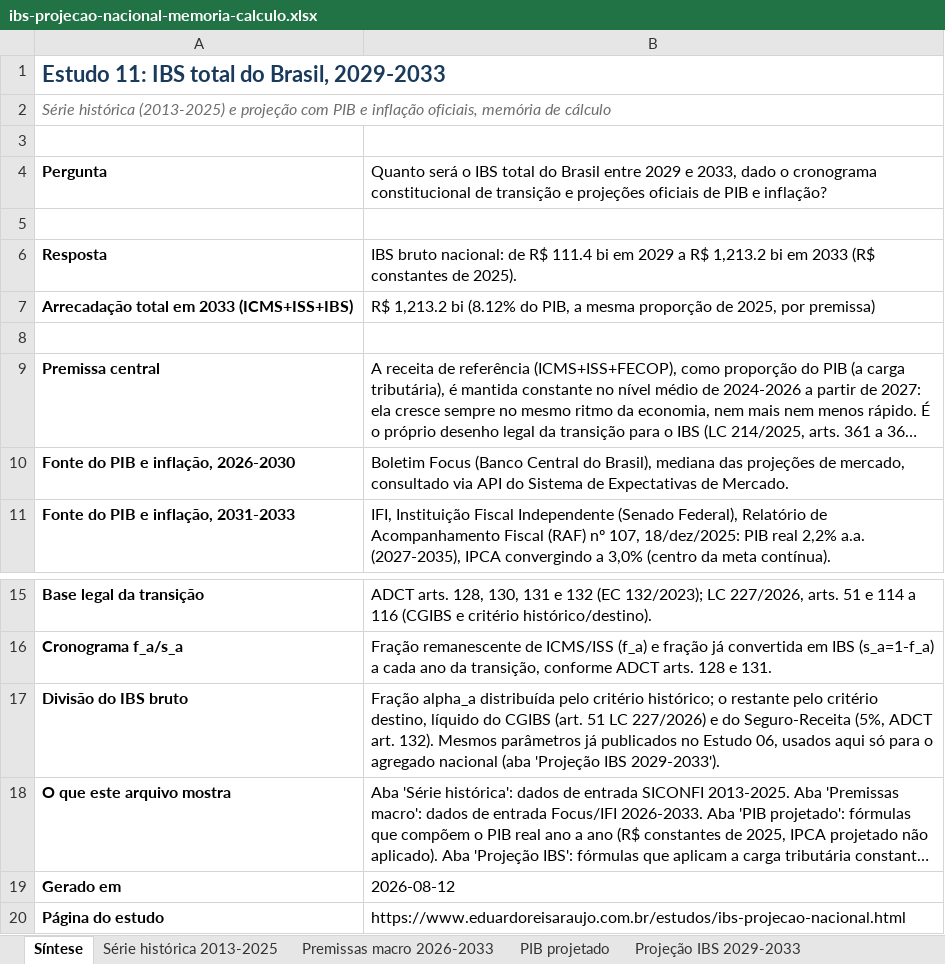
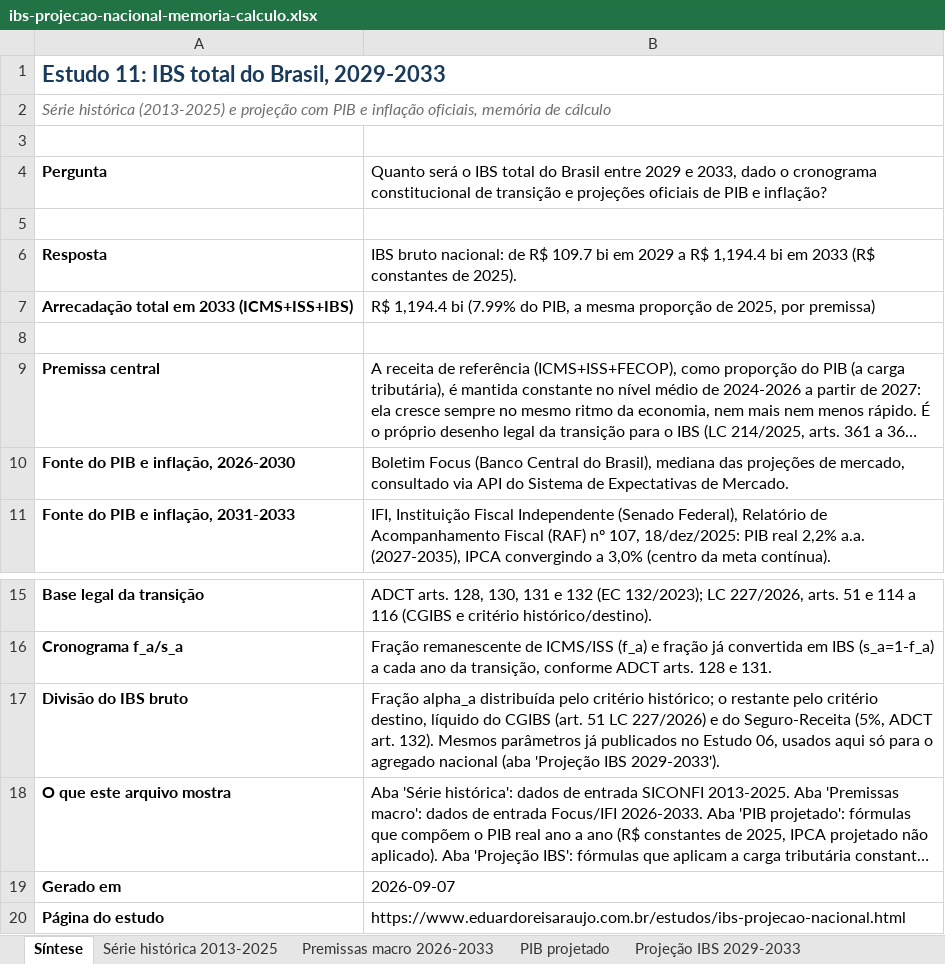
Before and after one commit to EduardoAraujoOx/site-eduardo, an Excel workbook: materiais/ibs-projecao-nacional-memoria-calculo.xlsx, sheet Síntese, drawn as a sheet; only a part is shown, gaps mark what is left out; long unchanged cells end in …; values as stored, in another font and other column widths than the file's, no borders; the diff names each change by its address in the sheet, - before the commit and + after, or states it on an @@ line.

```diff
--- a/materiais/ibs-projecao-nacional-memoria-calculo.xlsx (sheet Síntese)
+++ b/materiais/ibs-projecao-nacional-memoria-calculo.xlsx (sheet Síntese)
-B6: …de R$ 111.4 bi em 2029 a R$ 1,213.2 bi em…
+B6: …de R$ 109.7 bi em 2029 a R$ 1,194.4 bi em…
-B7: R$ 1,213.2 bi (8.12% do PIB,…
+B7: R$ 1,194.4 bi (7.99% do PIB,…
-B19: 2026-08-12
+B19: 2026-09-07
```
Also changed, not shown: sheet Série histórica 2013-2025, sheet Projeção IBS 2029-2033, materiais/cota-parte-icms-municipios-es.xlsx, 28 other files.
